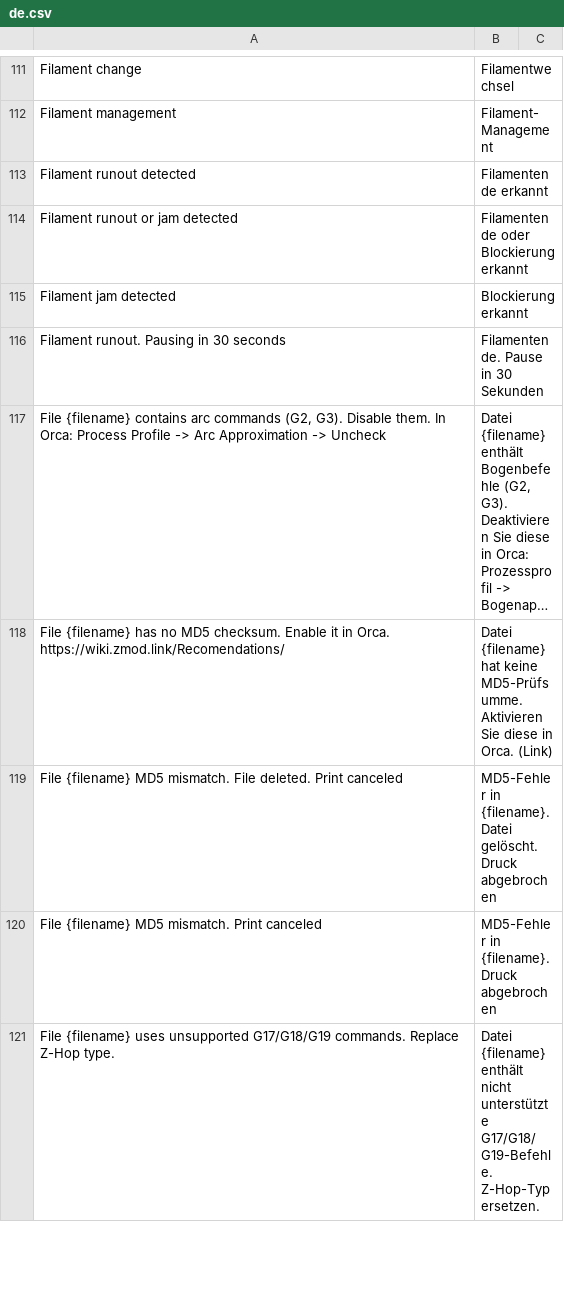
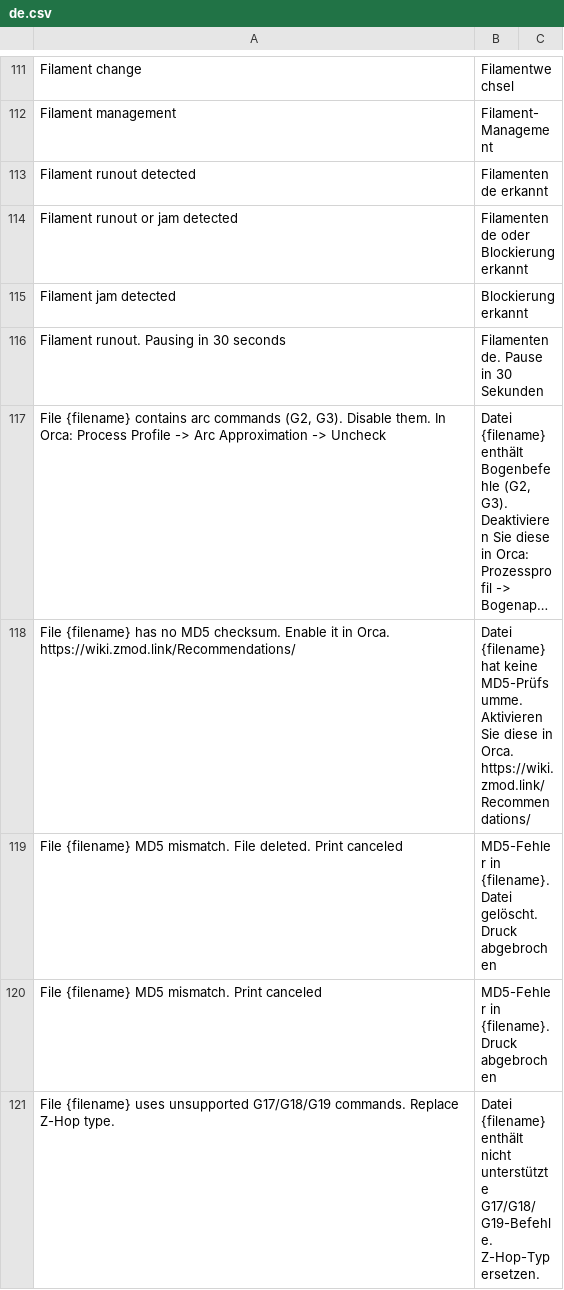
Before and after one commit to ghzserg/base, a CSV file: csv/de.csv, drawn as a sheet; only a part is shown, gaps mark what is left out; long unchanged cells end in …; the diff names each change by its address in the sheet, - before the commit and + after, or states it on an @@ line.

```diff
--- a/csv/de.csv
+++ b/csv/de.csv
-A118: …in Orca. https://wiki.zmod.link/Recomendations/
+A118: …in Orca. https://wiki.zmod.link/Recommendations/
-B118: …in Orca. (Link)
+B118: …in Orca. https://wiki.zmod.link/Recommendations/
```
Also changed, not shown: csv/cs.csv, csv/en.csv, 10 other files.
